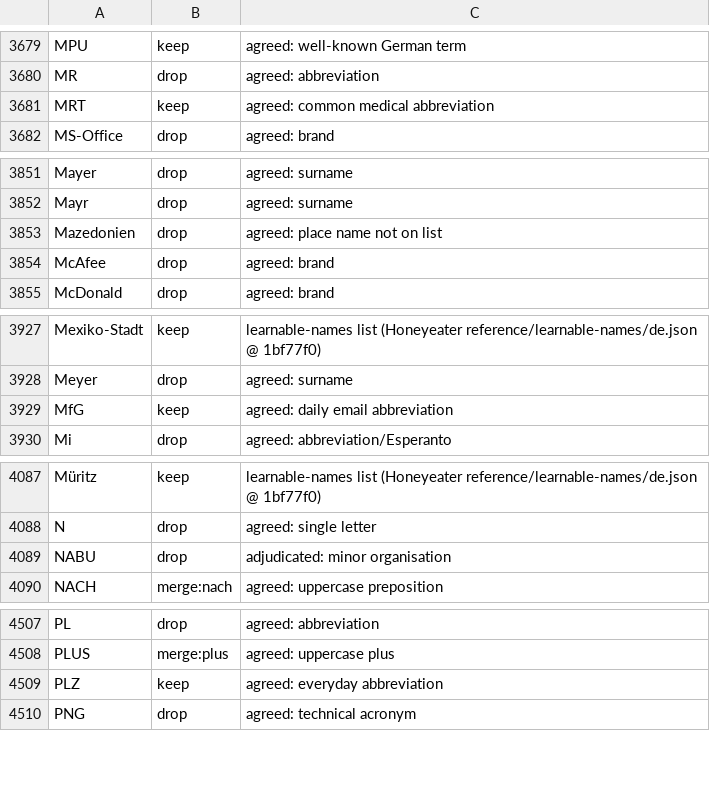
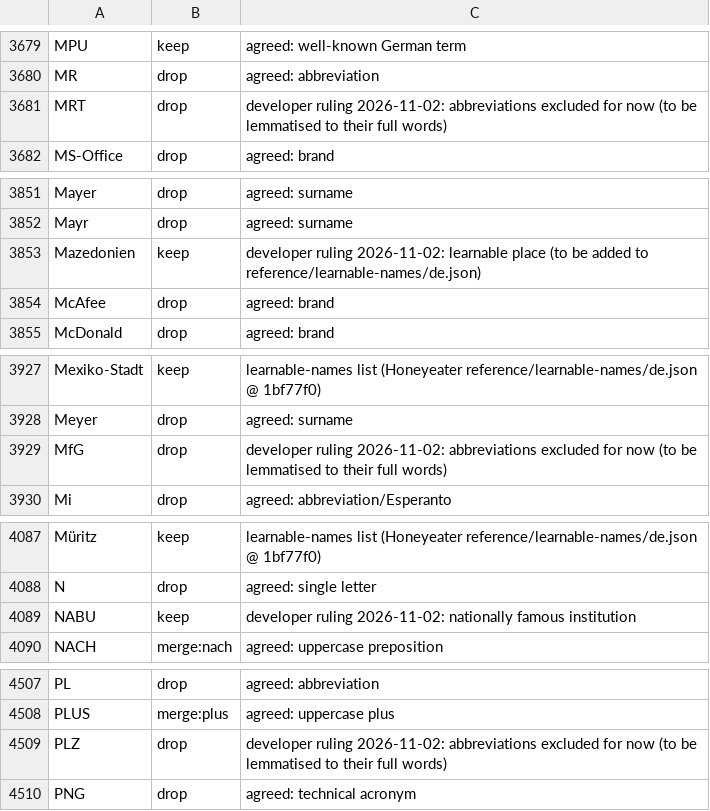
Before and after one commit to comprehension-compass/frequer, a TSV file: corpora/review/de.tsv, drawn as a sheet; only a part is shown, gaps mark what is left out; the diff covers the shown part only.

```diff
--- a/corpora/review/de.tsv
+++ b/corpora/review/de.tsv
@@ -3680,3 +3680,3 @@ MPU	keep	agreed: well-known German term
 MR	drop	agreed: abbreviation
-MRT	keep	agreed: common medical abbreviation
+MRT	drop	developer ruling 2026-11-02: abbreviations excluded for now (to be lemmatised to their full words)
 MS-Office	drop	agreed: brand
@@ -3852,3 +3852,3 @@ Mayer	drop	agreed: surname
 Mayr	drop	agreed: surname
-Mazedonien	drop	agreed: place name not on list
+Mazedonien	keep	developer ruling 2026-11-02: learnable place (to be added to reference/learnable-names/de.json)
 McAfee	drop	agreed: brand
@@ -3928,3 +3928,3 @@ Mexiko-Stadt	keep	learnable-names list (Honeyeater reference/learnable-names/de.
 Meyer	drop	agreed: surname
-MfG	keep	agreed: daily email abbreviation
+MfG	drop	developer ruling 2026-11-02: abbreviations excluded for now (to be lemmatised to their full words)
 Mi	drop	agreed: abbreviation/Esperanto
@@ -4088,3 +4088,3 @@ Müritz	keep	learnable-names list (Honeyeater reference/learnable-names/de.json
 N	drop	agreed: single letter
-NABU	drop	adjudicated: minor organisation
+NABU	keep	developer ruling 2026-11-02: nationally famous institution
 NACH	merge:nach	agreed: uppercase preposition
@@ -4508,3 +4508,3 @@ PL	drop	agreed: abbreviation
 PLUS	merge:plus	agreed: uppercase plus
-PLZ	keep	agreed: everyday abbreviation
+PLZ	drop	developer ruling 2026-11-02: abbreviations excluded for now (to be lemmatised to their full words)
 PNG	drop	agreed: technical acronym
```
Also changed, not shown: 78 edited cells elsewhere in this file, 1 other file.
